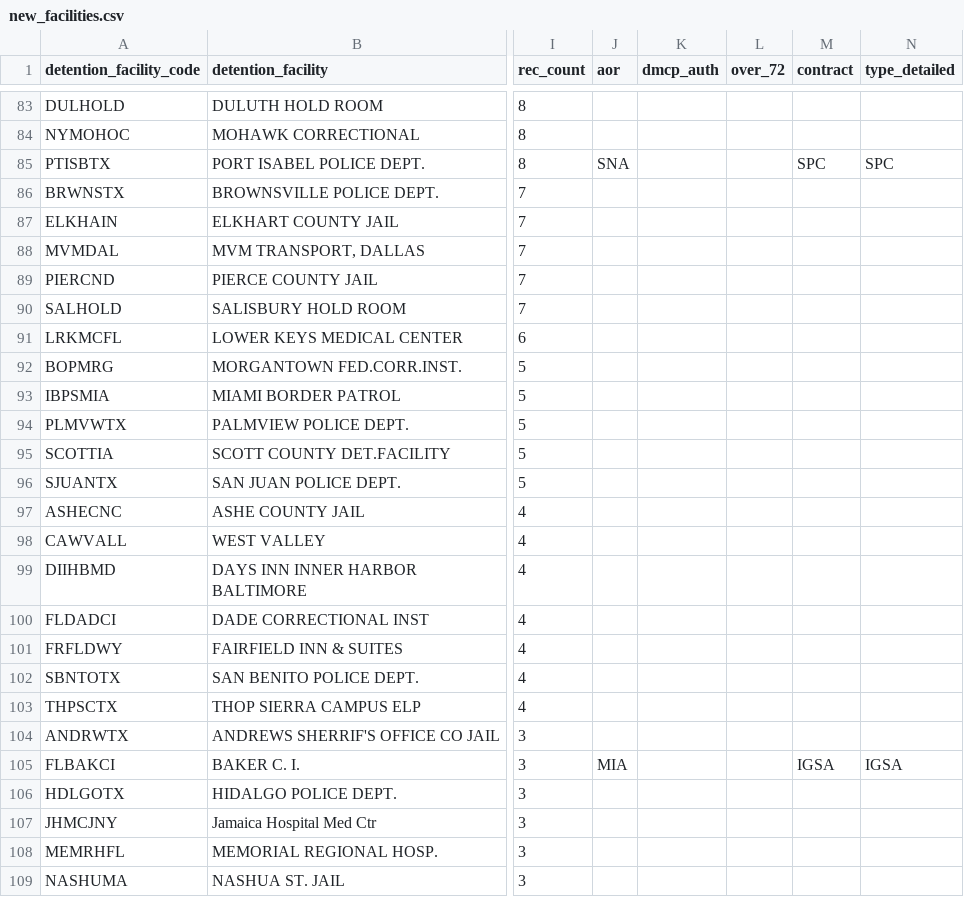
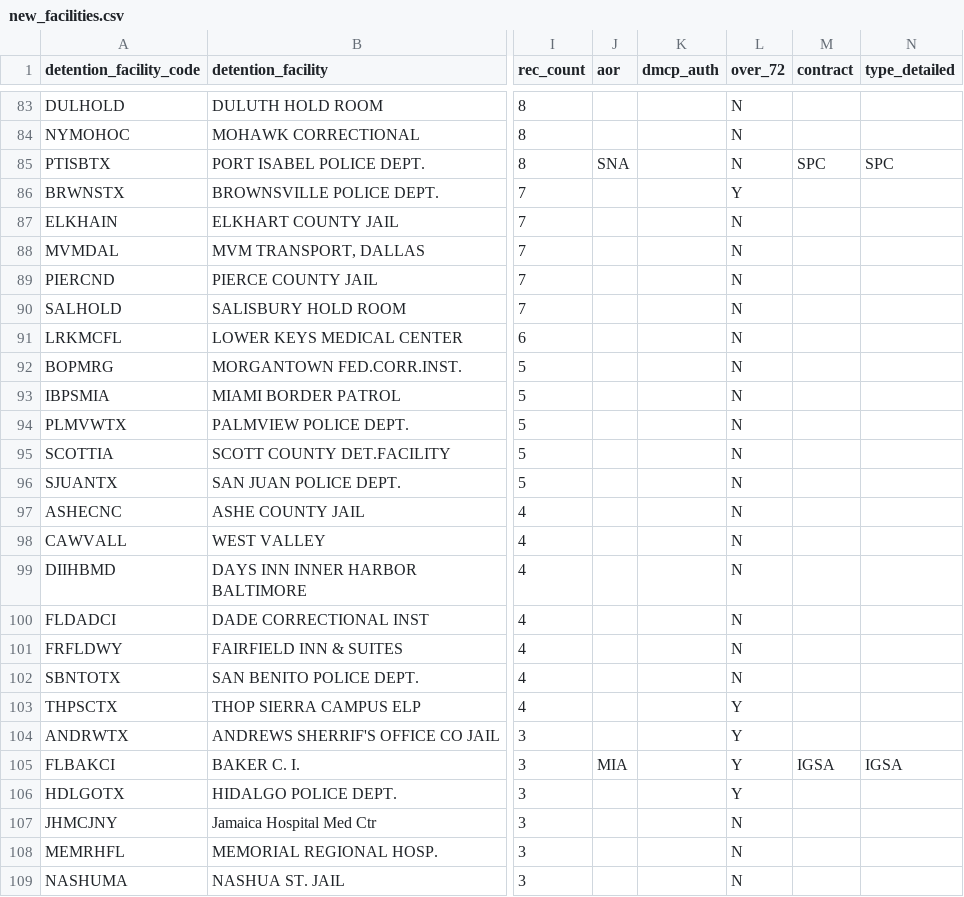
Before and after one commit to UWCHR/ice-facilities, a CSV file: join/hand/new_facilities.csv, drawn as a sheet; only a part is shown, gaps mark what is left out; the diff covers the shown part only; the diff names each change by its address in the sheet, - before the commit and + after, or states it on an @@ line.

Commit message:
Simple categorization of under/over-72 for facilities missing from NIJC 2017 based on approx stay lenght calculations

```diff
--- a/join/hand/new_facilities.csv
+++ b/join/hand/new_facilities.csv
-L83:L85 (over_72): (empty)
+L83:L85 (over_72): N
-L86 (over_72): (empty)
+L86 (over_72): Y
-L87:L102 (over_72): (empty)
+L87:L102 (over_72): N
-L103:L106 (over_72): (empty)
+L103:L106 (over_72): Y
-L107:L109 (over_72): (empty)
+L107:L109 (over_72): N
```
Also changed, not shown: 69 edited cells elsewhere in this file.
